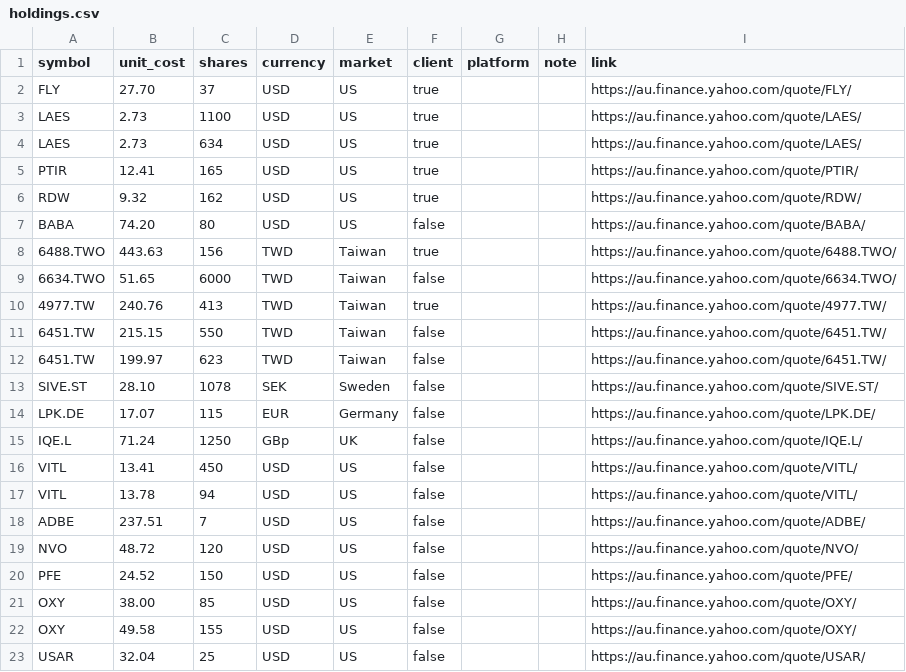
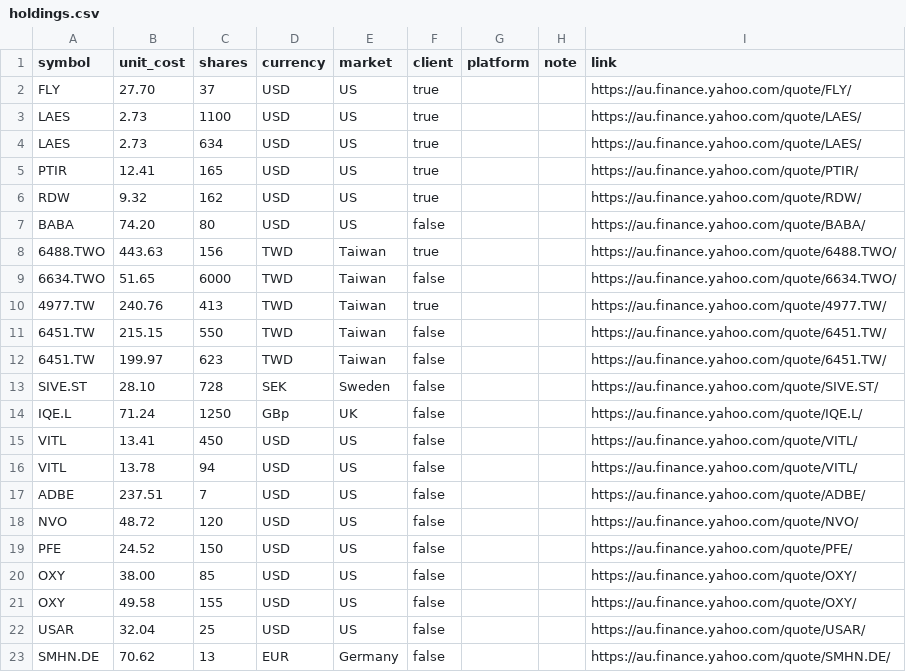
Before and after one commit to WolfHoldings/wolfholdings.github.io, a CSV file: data/holdings.csv, drawn as a sheet.

Commit message:
Update holdings.csv

```diff
--- a/data/holdings.csv
+++ b/data/holdings.csv
@@ -12,4 +12,3 @@ BABA,74.20,80,USD,US,false,,,https://au.finance.yahoo.com/quote/BABA/
 6451.TW,199.97,623,TWD,Taiwan,false,,,https://au.finance.yahoo.com/quote/6451.TW/
-SIVE.ST,28.10,1078,SEK,Sweden,false,,,https://au.finance.yahoo.com/quote/SIVE.ST/
-LPK.DE,17.07,115,EUR,Germany,false,,,https://au.finance.yahoo.com/quote/LPK.DE/
+SIVE.ST,28.10,728,SEK,Sweden,false,,,https://au.finance.yahoo.com/quote/SIVE.ST/
 IQE.L,71.24,1250,GBp,UK,false,,,https://au.finance.yahoo.com/quote/IQE.L/
@@ -23 +22,2 @@ OXY,49.58,155,USD,US,false,,,https://au.finance.yahoo.com/quote/OXY/
 USAR,32.04,25,USD,US,false,,,https://au.finance.yahoo.com/quote/USAR/
+SMHN.DE,70.62,13,EUR,Germany,false,,,https://au.finance.yahoo.com/quote/SMHN.DE/
```
